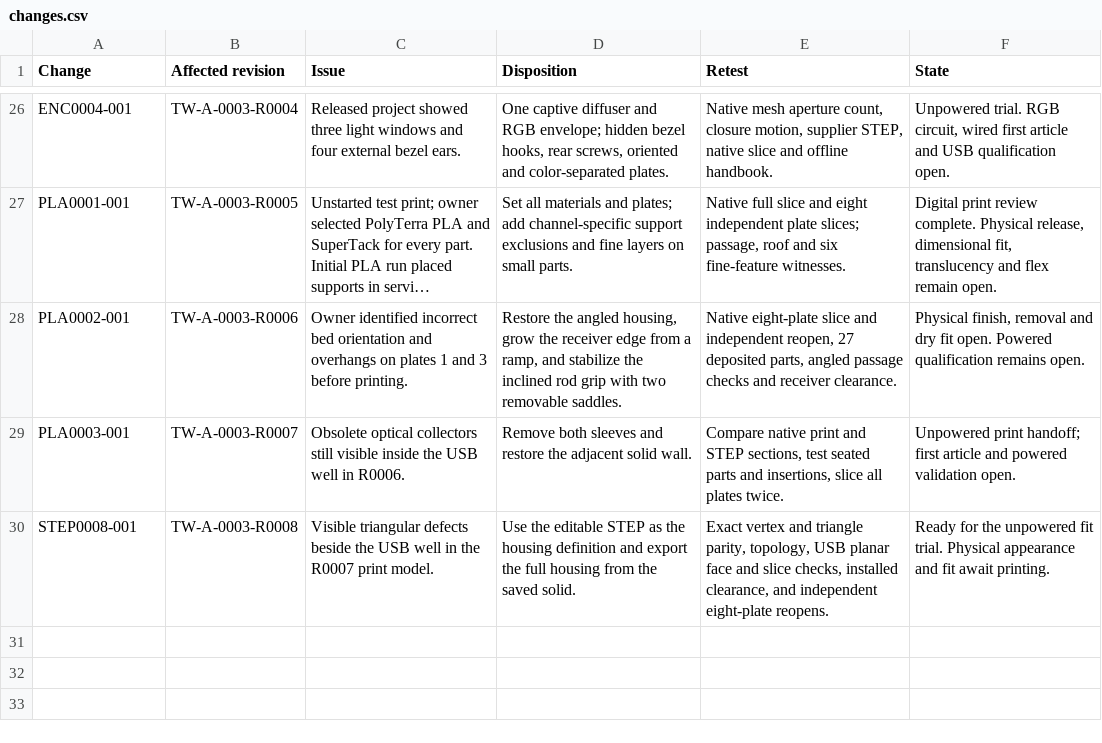
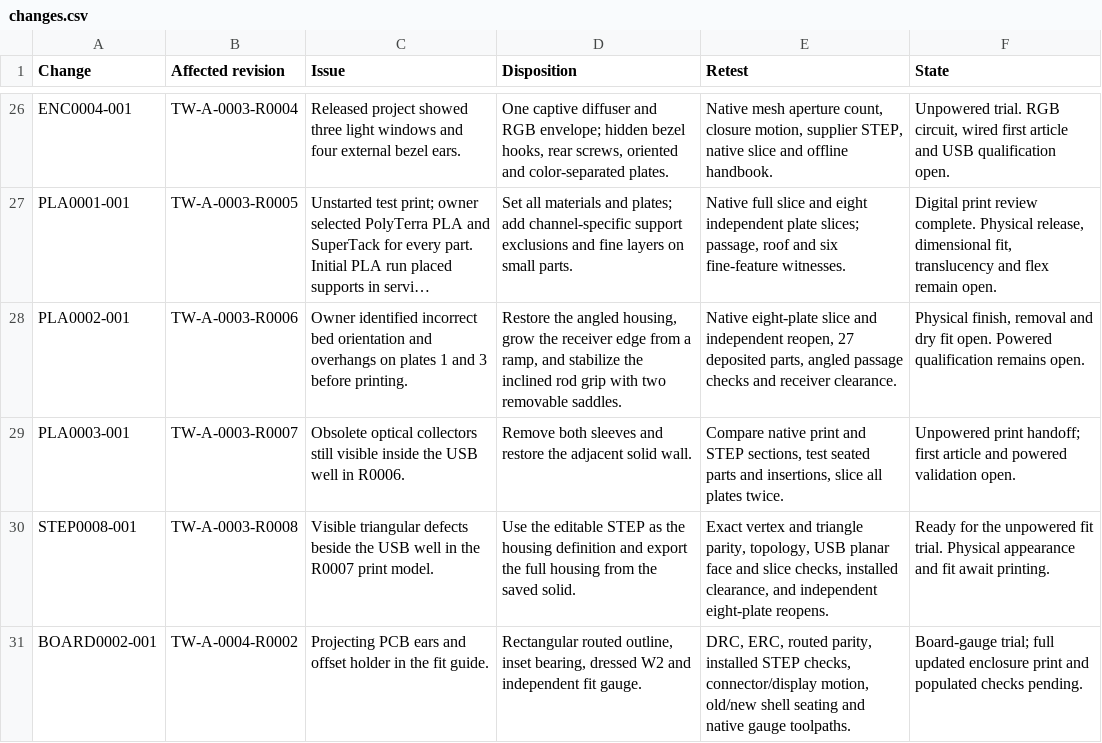
Before and after one commit to natthapolvanasrivilai/thai-waters-handheld, a CSV file: quality/changes.csv, drawn as a sheet; only a part is shown, gaps mark what is left out; long unchanged cells end in …; the diff names each change by its address in the sheet, - before the commit and + after, or states it on an @@ line.

```diff
--- a/quality/changes.csv
+++ b/quality/changes.csv
+row 31: BOARD0002-001 | TW-A-0004-R0002 | Projecting PCB ears and offset holder in the fit guide. | Rectangular routed outline, inset bearing, dressed W2 and independent fit gauge. | DRC, ERC, routed parity, installed STEP checks, connector/display motion, old/new shell seating and native gauge toolpaths. | Board-gauge trial; full updated enclosure print and populated checks pending.
```
Also changed, not shown: hardware/revisions/assemblies.csv, hardware/revisions/members.csv, 50 other files.
